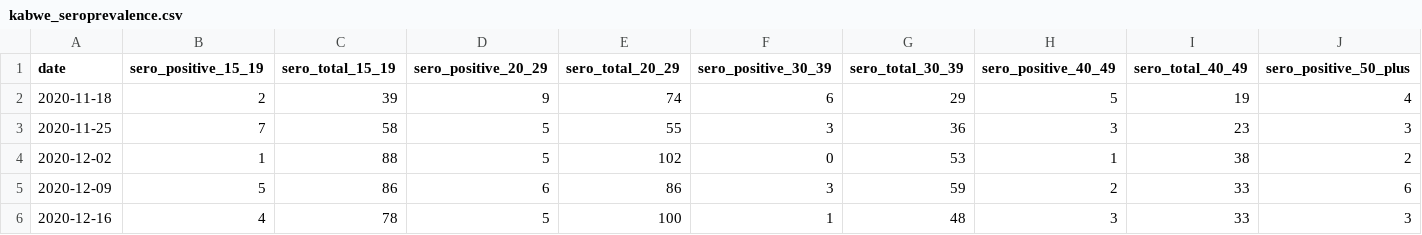
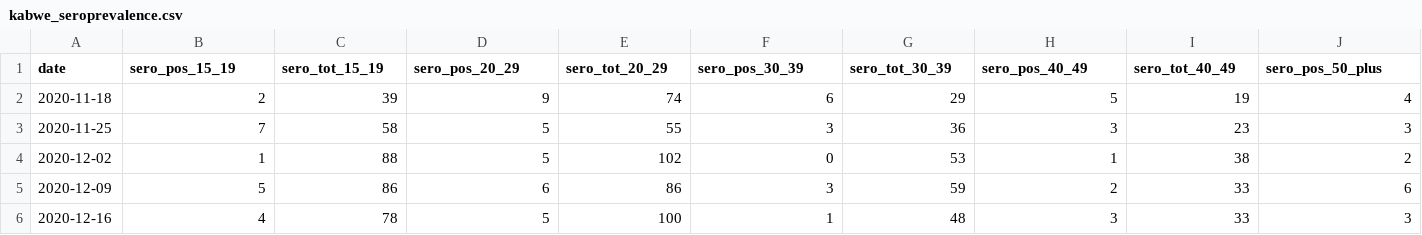
Before and after one commit to pabloperguz/ZamCovid-outputs, a CSV file: src/ZamCovid_data/data/kabwe_seroprevalence.csv, drawn as a sheet; only a part is shown; the diff covers the shown part only; the diff names each change by its address in the sheet, - before the commit and + after, or states it on an @@ line.

Commit message:
better column naming for data

```diff
--- a/src/ZamCovid_data/data/kabwe_seroprevalence.csv
+++ b/src/ZamCovid_data/data/kabwe_seroprevalence.csv
-B1: sero_positive_15_19
+B1: sero_pos_15_19
-C1: sero_total_15_19
+C1: sero_tot_15_19
-D1: sero_positive_20_29
+D1: sero_pos_20_29
-E1: sero_total_20_29
+E1: sero_tot_20_29
-F1: sero_positive_30_39
+F1: sero_pos_30_39
-G1: sero_total_30_39
+G1: sero_tot_30_39
-H1: sero_positive_40_49
+H1: sero_pos_40_49
-I1: sero_total_40_49
+I1: sero_tot_40_49
-J1: sero_positive_50_plus
+J1: sero_pos_50_plus
```
Also changed, not shown: 3 edited cells elsewhere in this file.
